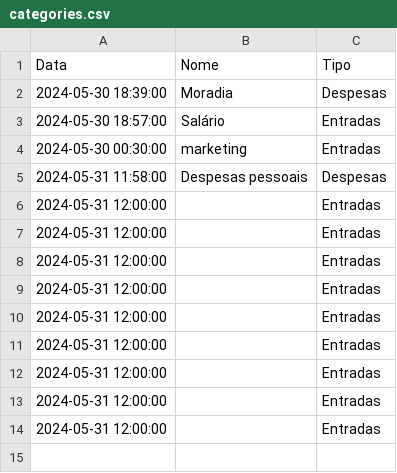
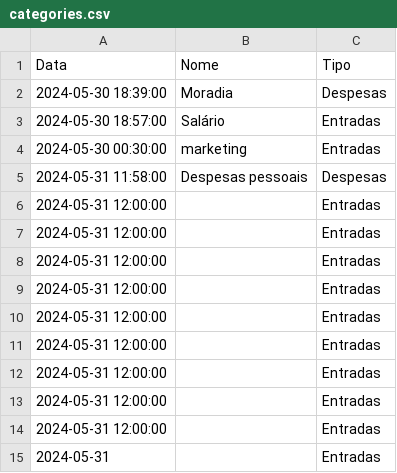
Before and after one commit to Mateusflawer/app-pyfinancas, a CSV file: data/categories.csv, drawn as a sheet; the diff names each change by its address in the sheet, - before the commit and + after, or states it on an @@ line.

```diff
--- a/data/categories.csv
+++ b/data/categories.csv
+row 15: 2024-05-31 |  | Entradas
```
Also changed, not shown: data/accounts.csv, data/credit_cards.csv, 3 other files.
